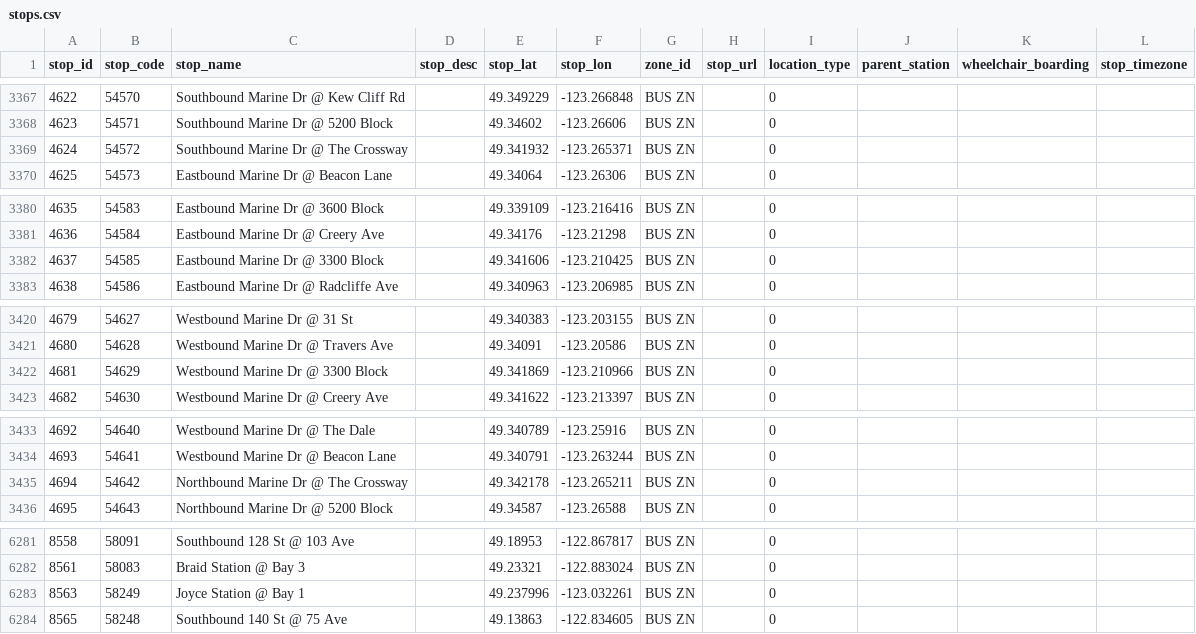
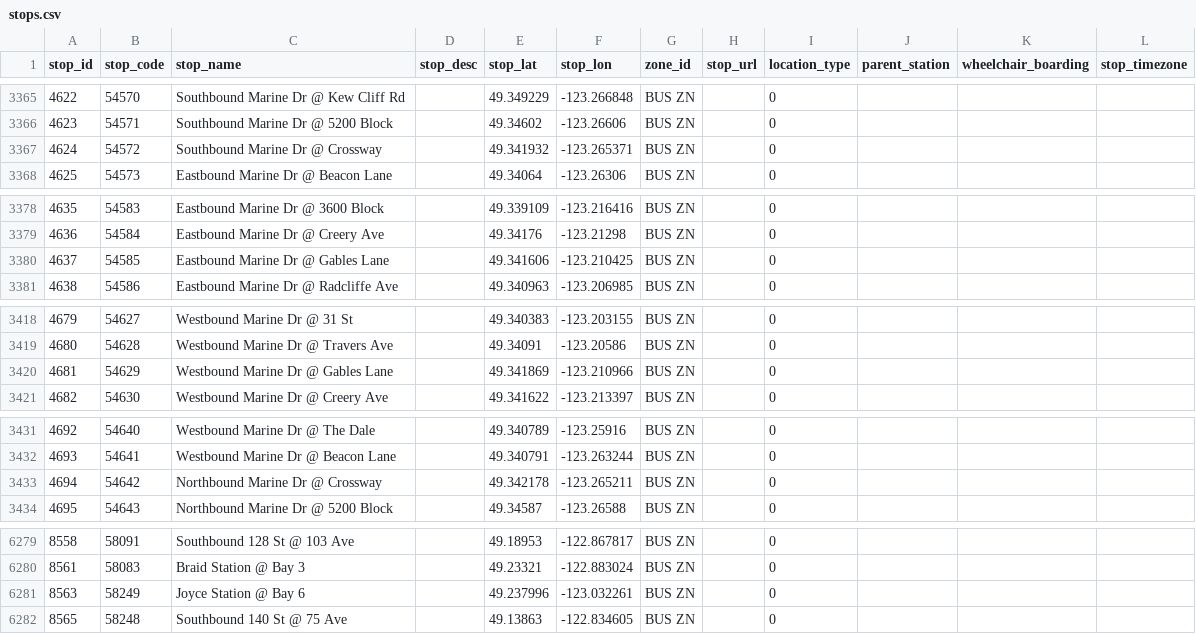
Before and after one commit to carsonyl/translink-derived-datasets, a CSV file: datasets/stops.csv, drawn as a sheet; only a part is shown, gaps mark what is left out; the diff covers the shown part only.

```diff
--- a/datasets/stops.csv
+++ b/datasets/stops.csv
@@ -3368,3 +3366,3 @@ stop_id,stop_code,stop_name,stop_desc,stop_lat,stop_lon,zone_id,stop_url,locatio
 4623,54571,Southbound Marine Dr @ 5200 Block,,49.34602,-123.26606,BUS ZN,,0,,,
-4624,54572,Southbound Marine Dr @ The Crossway,,49.341932,-123.265371,BUS ZN,,0,,,
+4624,54572,Southbound Marine Dr @ Crossway,,49.341932,-123.265371,BUS ZN,,0,,,
 4625,54573,Eastbound Marine Dr @ Beacon Lane,,49.34064,-123.26306,BUS ZN,,0,,,
@@ -3381,3 +3379,3 @@ stop_id,stop_code,stop_name,stop_desc,stop_lat,stop_lon,zone_id,stop_url,locatio
 4636,54584,Eastbound Marine Dr @ Creery Ave,,49.34176,-123.21298,BUS ZN,,0,,,
-4637,54585,Eastbound Marine Dr @ 3300 Block,,49.341606,-123.210425,BUS ZN,,0,,,
+4637,54585,Eastbound Marine Dr @ Gables Lane,,49.341606,-123.210425,BUS ZN,,0,,,
 4638,54586,Eastbound Marine Dr @ Radcliffe Ave,,49.340963,-123.206985,BUS ZN,,0,,,
@@ -3421,3 +3419,3 @@ stop_id,stop_code,stop_name,stop_desc,stop_lat,stop_lon,zone_id,stop_url,locatio
 4680,54628,Westbound Marine Dr @ Travers Ave,,49.34091,-123.20586,BUS ZN,,0,,,
-4681,54629,Westbound Marine Dr @ 3300 Block,,49.341869,-123.210966,BUS ZN,,0,,,
+4681,54629,Westbound Marine Dr @ Gables Lane,,49.341869,-123.210966,BUS ZN,,0,,,
 4682,54630,Westbound Marine Dr @ Creery Ave,,49.341622,-123.213397,BUS ZN,,0,,,
@@ -3434,3 +3432,3 @@ stop_id,stop_code,stop_name,stop_desc,stop_lat,stop_lon,zone_id,stop_url,locatio
 4693,54641,Westbound Marine Dr @ Beacon Lane,,49.340791,-123.263244,BUS ZN,,0,,,
-4694,54642,Northbound Marine Dr @ The Crossway,,49.342178,-123.265211,BUS ZN,,0,,,
+4694,54642,Northbound Marine Dr @ Crossway,,49.342178,-123.265211,BUS ZN,,0,,,
 4695,54643,Northbound Marine Dr @ 5200 Block,,49.34587,-123.26588,BUS ZN,,0,,,
@@ -6282,3 +6280,3 @@ stop_id,stop_code,stop_name,stop_desc,stop_lat,stop_lon,zone_id,stop_url,locatio
 8561,58083,Braid Station @ Bay 3,,49.23321,-122.883024,BUS ZN,,0,,,
-8563,58249,Joyce Station @ Bay 1,,49.237996,-123.032261,BUS ZN,,0,,,
+8563,58249,Joyce Station @ Bay 6,,49.237996,-123.032261,BUS ZN,,0,,,
 8565,58248,Southbound 140 St @ 75 Ave,,49.13863,-122.834605,BUS ZN,,0,,,
```
Also changed, not shown: 4 added rows, 6 removed rows and 9 edited cells elsewhere in this file, 1 other file.
